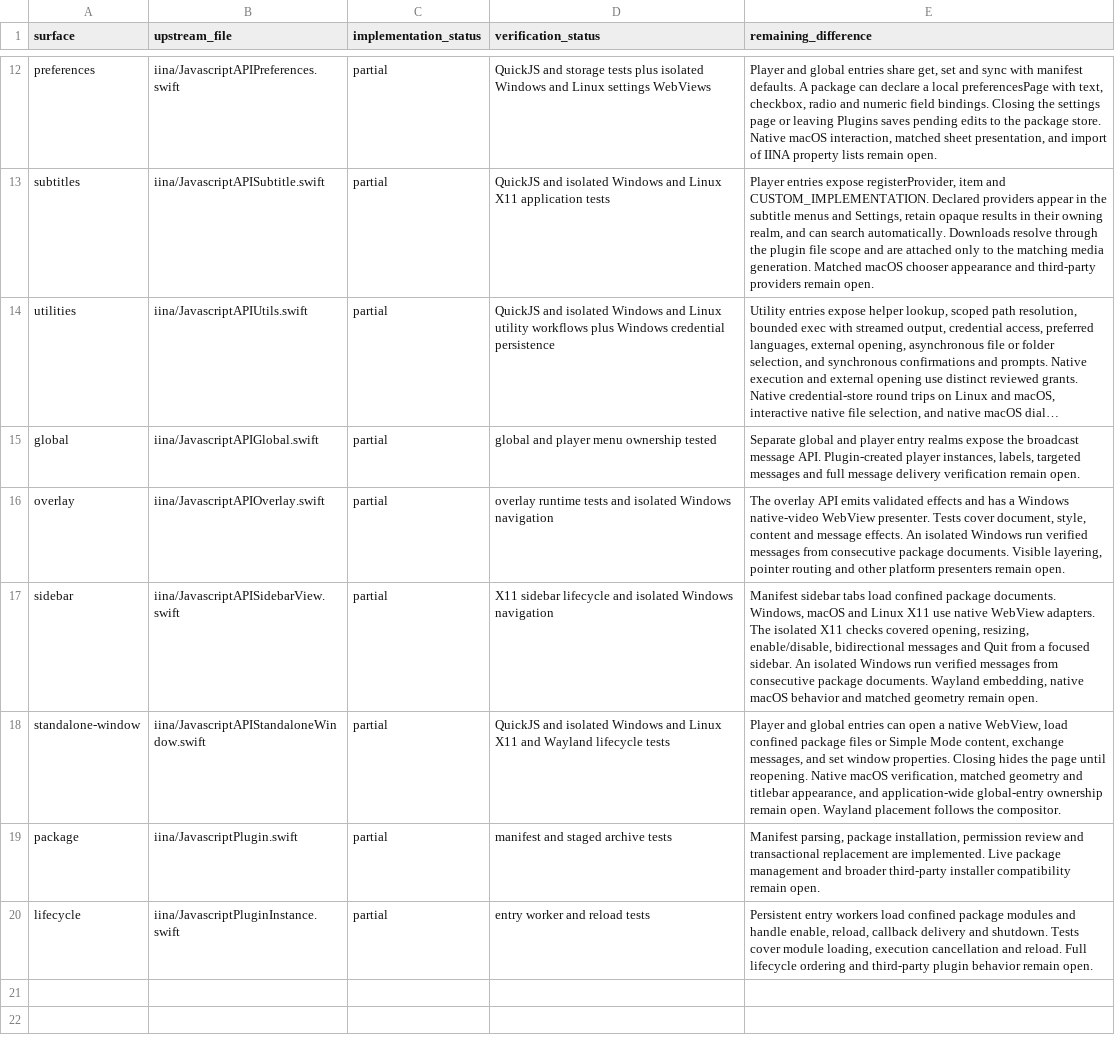
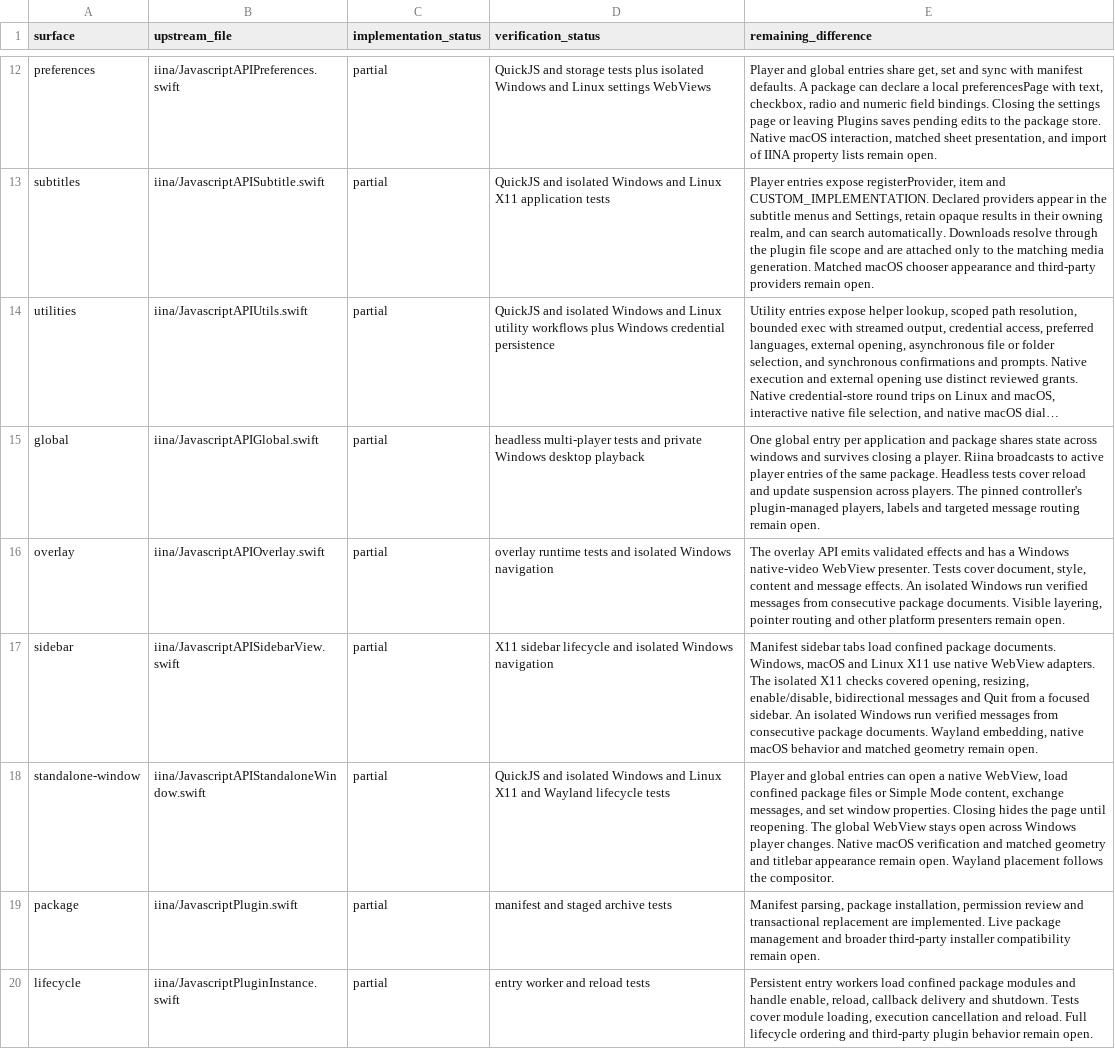
Before and after one commit to deminden/riina, a CSV file: docs/plugin-compatibility.csv, drawn as a sheet; only a part is shown, gaps mark what is left out; long unchanged cells end in …; the diff names each change by its address in the sheet, - before the commit and + after, or states it on an @@ line.

Commit message:
Keep global plugin entries at application scope

```diff
--- a/docs/plugin-compatibility.csv
+++ b/docs/plugin-compatibility.csv
-D15 (verification_status): global and player menu ownership tested
+D15 (verification_status): headless multi-player tests and private Windows desktop playback
-E15 (remaining_difference): Separate global and player entry realms expose the broadcast message API. Plugin-created player instances, labels, targeted messages and full message delivery verification remain open.
+E15 (remaining_difference): One global entry per application and package shares state across windows and survives closing a player. Riina broadcasts to active player entries of the same package. Headless tests cover reload and update suspension across players. The pinned controller's plugin-managed players, labels and targeted message routing remain open.
-E18 (remaining_difference): …until reopening. Native macOS verification, matched geometry and titlebar appearance, and application-wide global-entry ownership remain open.…
+E18 (remaining_difference): …until reopening. The global WebView stays open across Windows player changes. Native macOS verification and matched geometry and titlebar appearance remain open.…
```
Also changed, not shown: 18 other files.
